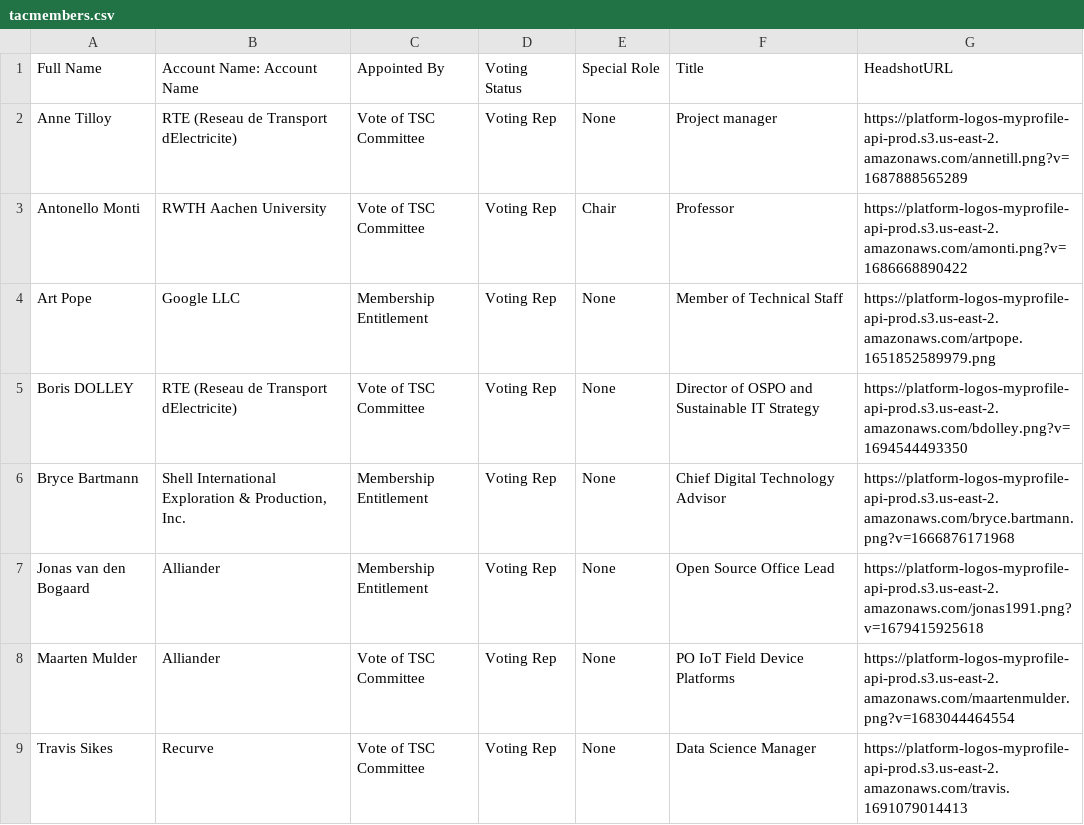
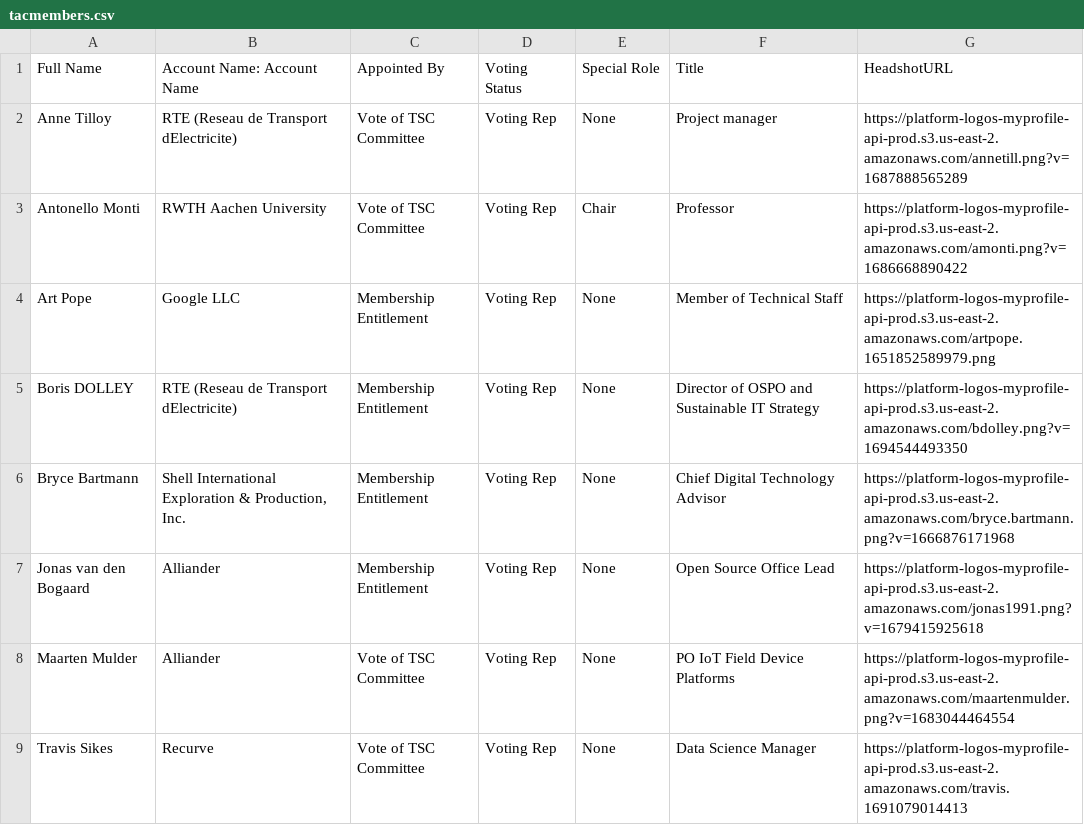
Before and after one commit to lf-energy/tac, a CSV file: _data/tacmembers.csv, drawn as a sheet; only a part is shown.

Commit message:
Update tacmembers.csv - Boris to membership entitlement
Signed-off-by: Yarille <yortiz@linuxfoundation.org>

```diff
--- a/_data/tacmembers.csv
+++ b/_data/tacmembers.csv
@@ -4,3 +4,3 @@ Antonello Monti,RWTH Aachen University,Vote of TSC Committee,Voting Rep,Chair,Pr
 Art Pope,Google LLC,Membership Entitlement,Voting Rep,None,Member of Technical Staff,https://platform-logos-myprofile-api-prod.s3.us-east-2.amazonaws.com/artpope.1651852589979.png
-Boris DOLLEY,RTE (Reseau de Transport dElectricite),Vote of TSC Committee,Voting Rep,None,Director of OSPO and Sustainable IT Strategy,https://platform-logos-myprofile-api-prod.s3.us-east-2.amazonaws.com/bdolley.png?v=1694544493350
+Boris DOLLEY,RTE (Reseau de Transport dElectricite),Membership Entitlement,Voting Rep,None,Director of OSPO and Sustainable IT Strategy,https://platform-logos-myprofile-api-prod.s3.us-east-2.amazonaws.com/bdolley.png?v=1694544493350
 Bryce Bartmann,"Shell International Exploration & Production, Inc.",Membership Entitlement,Voting Rep,None,Chief Digital Technology Advisor,https://platform-logos-myprofile-api-prod.s3.us-east-2.amazonaws.com/bryce.bartmann.png?v=1666876171968
```
